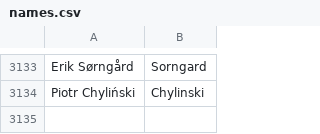
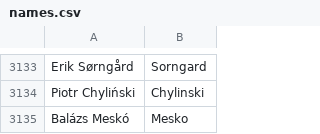
Before and after one commit to mozilla/community-data, a CSV file: credits/names.csv, drawn as a sheet; only a part is shown, gaps mark what is left out.

Commit message:
Balázs Meskó <meskobalazs@gmail.com>: "Hungarian translations"

```diff
--- a/credits/names.csv
+++ b/credits/names.csv
@@ -3134 +3134,2 @@ Erik Sørngård,Sorngard
 Piotr Chyliński,Chylinski
+Balázs Meskó,Mesko
```
